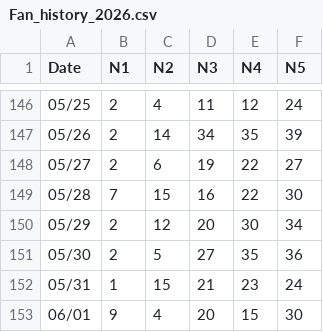
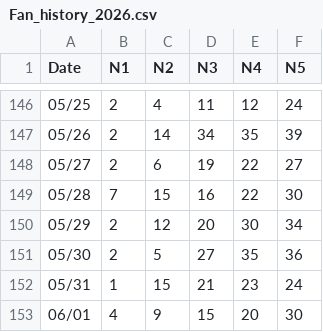
Before and after one commit to RockMeow/lotto-app, a CSV file: Fan_history_2026.csv, drawn as a sheet; only a part is shown, gaps mark what is left out.

Commit message:
Update Fan_history_2026.csv

```diff
--- a/Fan_history_2026.csv
+++ b/Fan_history_2026.csv
@@ -152,2 +152,2 @@ Date,N1,N2,N3,N4,N5
 05/31,1,15,21,23,24
-06/01,9,4,20,15,30
+06/01,4,9,15,20,30
```
